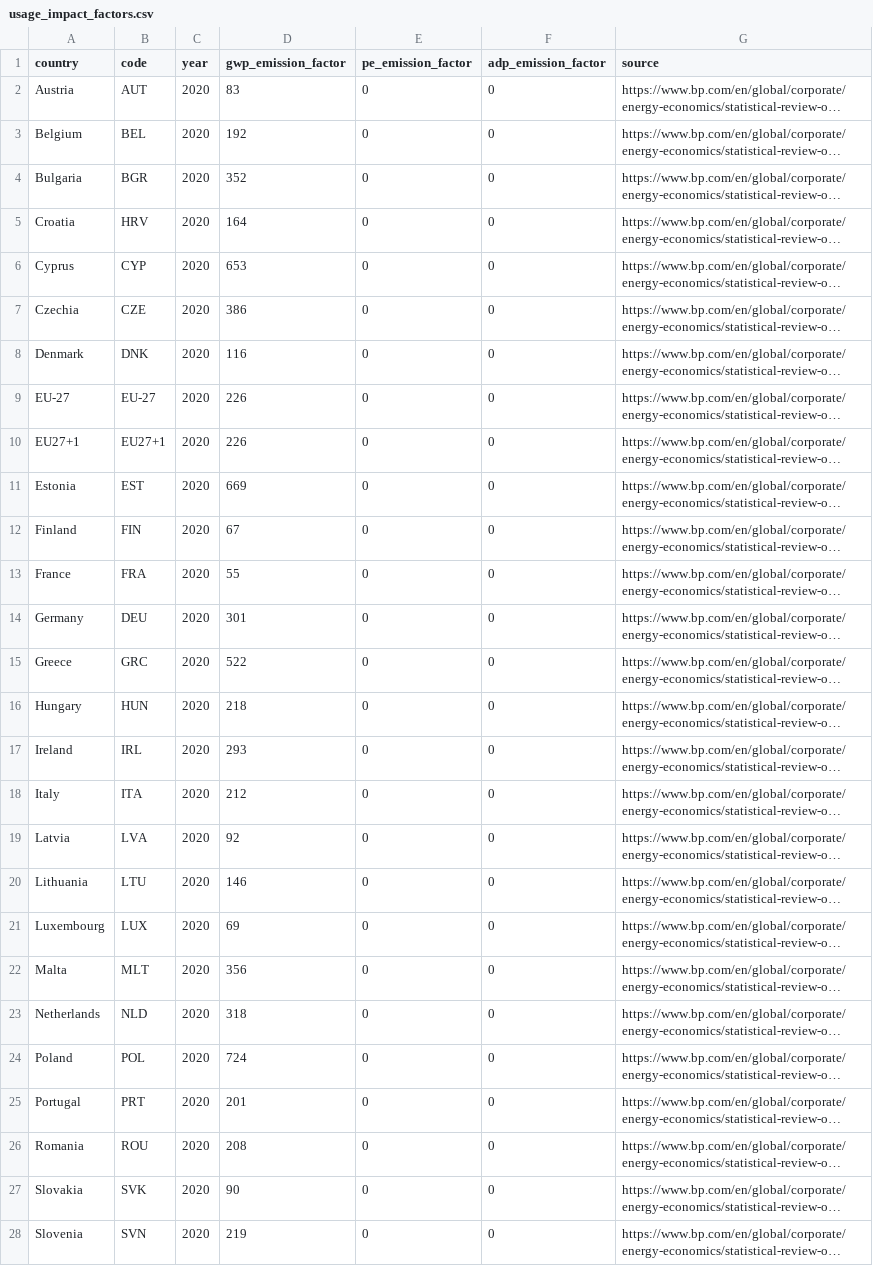
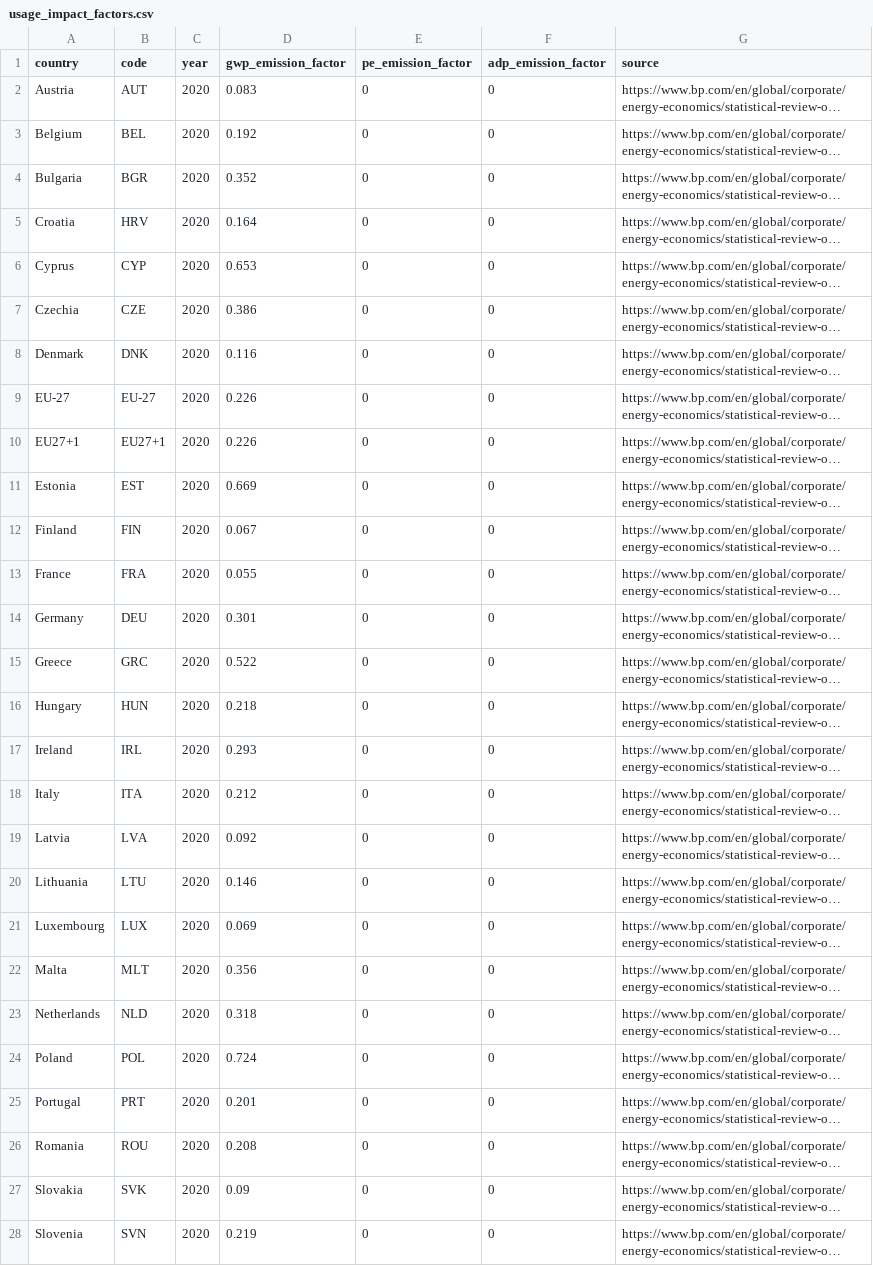
Before and after one commit to Boavizta/boaviztapi, a CSV file: data/electricity/usage_impact_factors.csv, drawn as a sheet; only a part is shown; long unchanged cells end in …; the diff covers the shown part only; the diff names each change by its address in the sheet, - before the commit and + after, or states it on an @@ line.

Commit message:
gwp factor from gCO2 to kgCO2

```diff
--- a/data/electricity/usage_impact_factors.csv
+++ b/data/electricity/usage_impact_factors.csv
-D2 (gwp_emission_factor): 83
+D2 (gwp_emission_factor): 0.083
-D3 (gwp_emission_factor): 192
+D3 (gwp_emission_factor): 0.192
-D4 (gwp_emission_factor): 352
+D4 (gwp_emission_factor): 0.352
-D5 (gwp_emission_factor): 164
+D5 (gwp_emission_factor): 0.164
-D6 (gwp_emission_factor): 653
+D6 (gwp_emission_factor): 0.653
-D7 (gwp_emission_factor): 386
+D7 (gwp_emission_factor): 0.386
-D8 (gwp_emission_factor): 116
+D8 (gwp_emission_factor): 0.116
-D9:D10 (gwp_emission_factor): 226
+D9:D10 (gwp_emission_factor): 0.226
-D11 (gwp_emission_factor): 669
+D11 (gwp_emission_factor): 0.669
-D12 (gwp_emission_factor): 67
+D12 (gwp_emission_factor): 0.067
-D13 (gwp_emission_factor): 55
+D13 (gwp_emission_factor): 0.055
-D14 (gwp_emission_factor): 301
+D14 (gwp_emission_factor): 0.301
-D15 (gwp_emission_factor): 522
+D15 (gwp_emission_factor): 0.522
-D16 (gwp_emission_factor): 218
+D16 (gwp_emission_factor): 0.218
-D17 (gwp_emission_factor): 293
+D17 (gwp_emission_factor): 0.293
-D18 (gwp_emission_factor): 212
+D18 (gwp_emission_factor): 0.212
-D19 (gwp_emission_factor): 92
+D19 (gwp_emission_factor): 0.092
-D20 (gwp_emission_factor): 146
+D20 (gwp_emission_factor): 0.146
-D21 (gwp_emission_factor): 69
+D21 (gwp_emission_factor): 0.069
-D22 (gwp_emission_factor): 356
+D22 (gwp_emission_factor): 0.356
-D23 (gwp_emission_factor): 318
+D23 (gwp_emission_factor): 0.318
-D24 (gwp_emission_factor): 724
+D24 (gwp_emission_factor): 0.724
-D25 (gwp_emission_factor): 201
+D25 (gwp_emission_factor): 0.201
-D26 (gwp_emission_factor): 208
+D26 (gwp_emission_factor): 0.208
-D27 (gwp_emission_factor): 90
+D27 (gwp_emission_factor): 0.09
-D28 (gwp_emission_factor): 219
+D28 (gwp_emission_factor): 0.219
```
Also changed, not shown: 3 edited cells elsewhere in this file, 4 other files.
